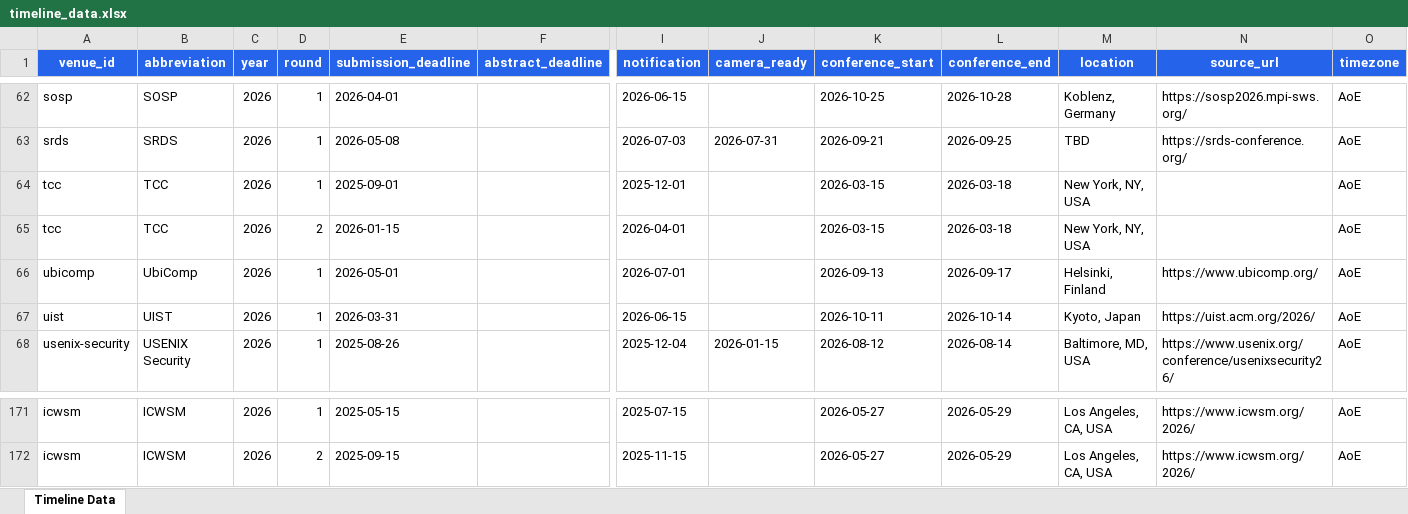
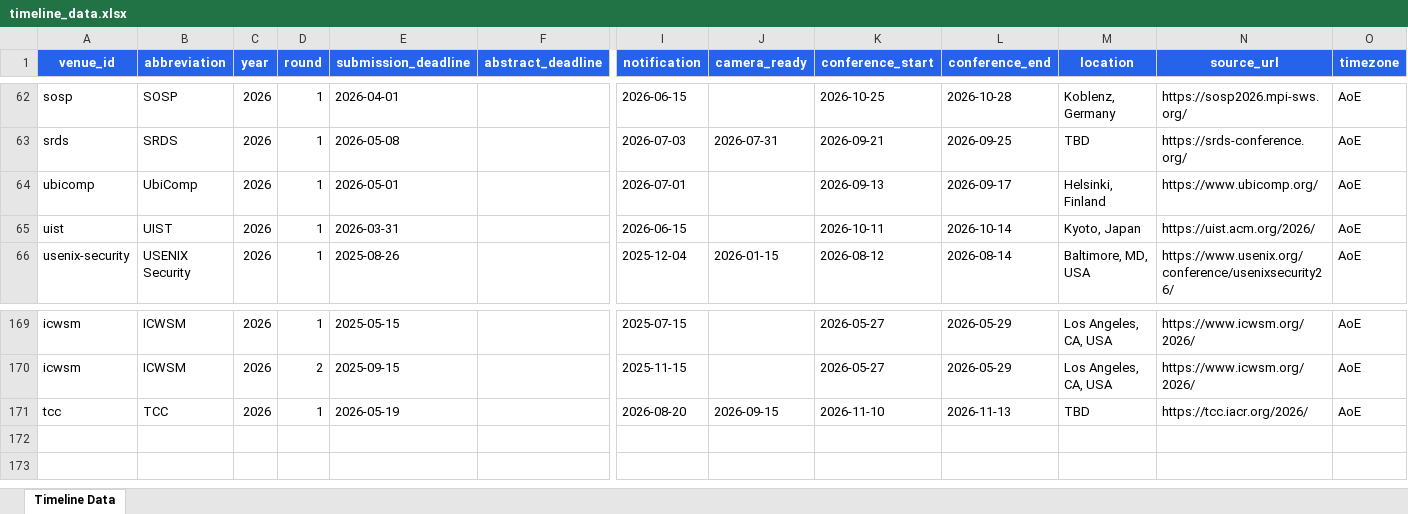
Before and after one commit to wang2000star/ccfddl, an Excel workbook: timeline_data.xlsx, sheet Timeline Data, drawn as a sheet; only a part is shown, gaps mark what is left out; values as stored, in another font and other column widths than the file's, no borders; removed rows and columns are numbered as before the commit, all else as after; rows hold the shown columns only; the diff names each change by its address in the sheet, - before the commit and + after, or states it on an @@ line.

Commit message:
Fix TCC 2026: single round May 19 (official: tcc.iacr.org/2026)

```diff
--- a/timeline_data.xlsx (sheet Timeline Data)
+++ b/timeline_data.xlsx (sheet Timeline Data)
-row 64: tcc | TCC | 2026 | 1 | 2025-09-01 |  | 2025-12-01 |  | 2026-03-15 | 2026-03-18 | New York, NY, USA |  | AoE
-row 65: tcc | TCC | 2026 | 2 | 2026-01-15 |  | 2026-04-01 |  | 2026-03-15 | 2026-03-18 | New York, NY, USA |  | AoE
+row 171: tcc | TCC | 2026 | 1 | 2026-05-19 |  | 2026-08-20 | 2026-09-15 | 2026-11-10 | 2026-11-13 | TBD | https://tcc.iacr.org/2026/ | AoE
```
Also changed, not shown: 2 other files.
